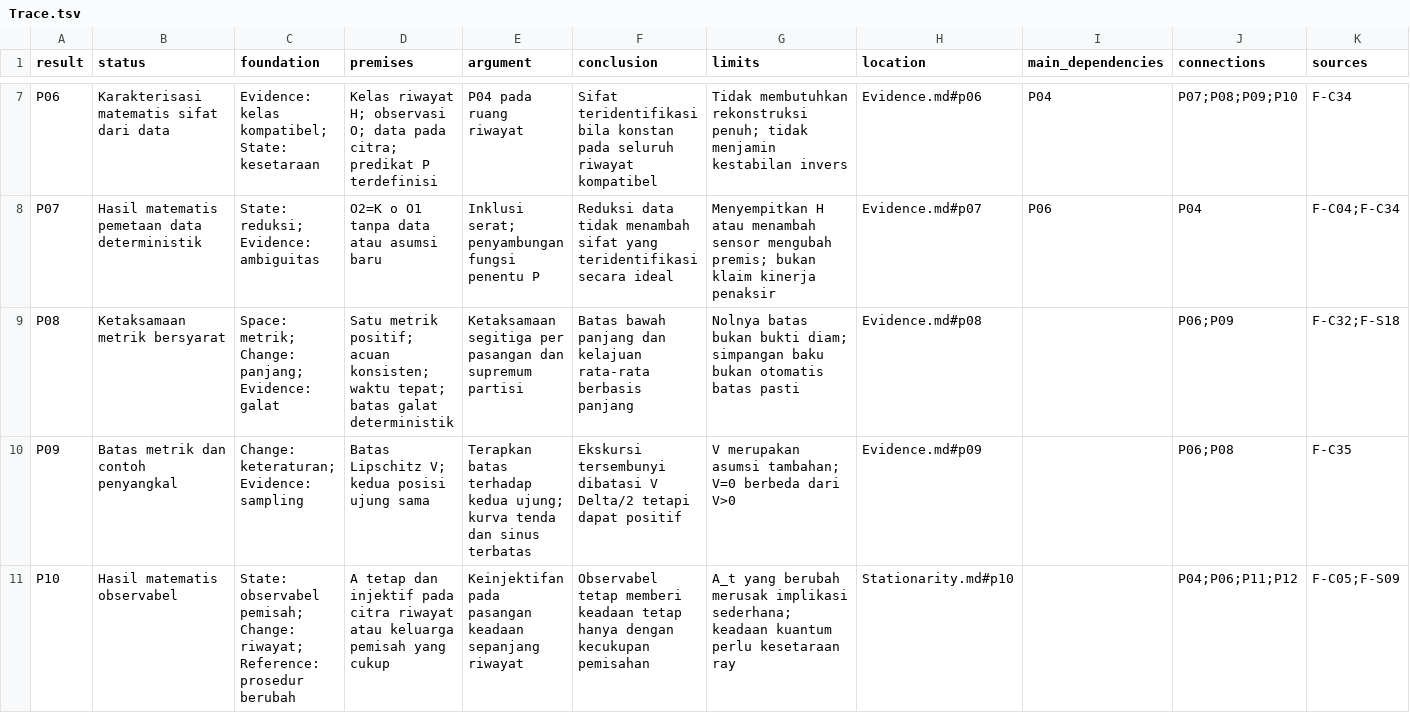
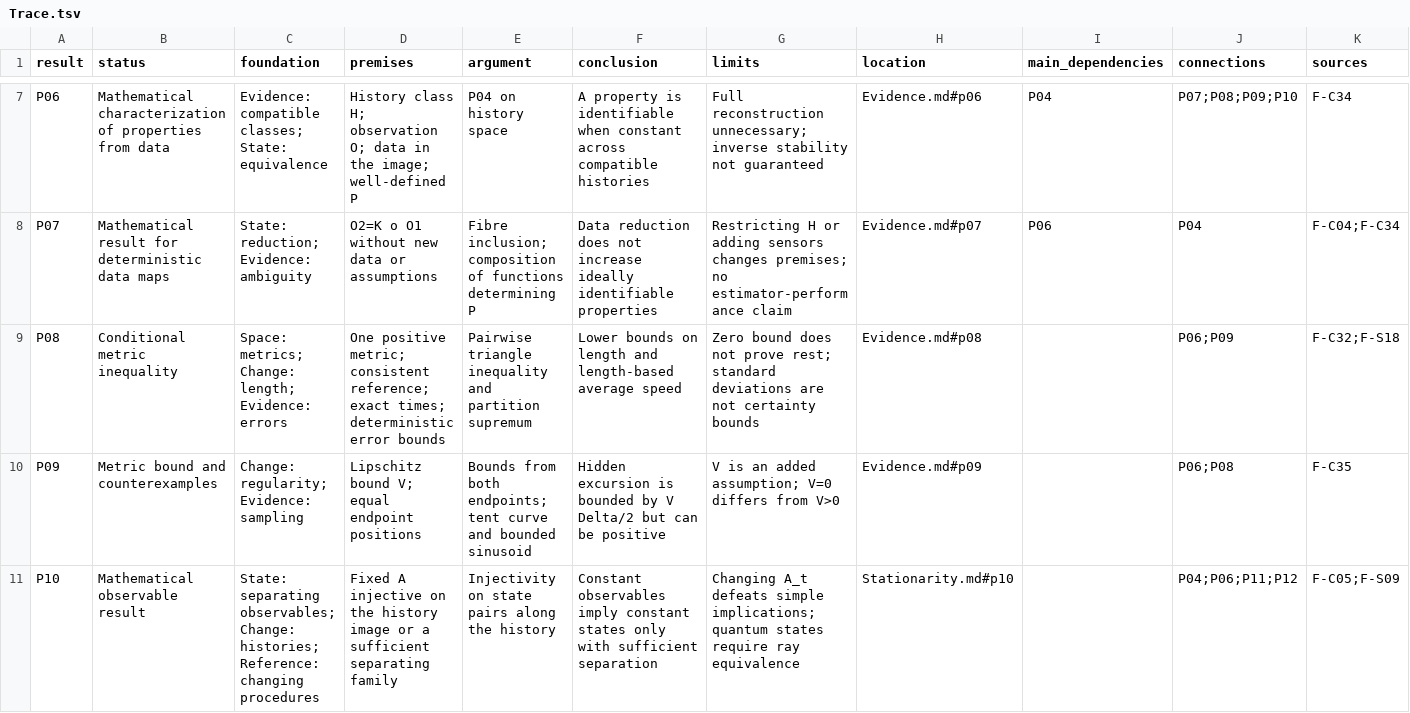
Before and after one commit to arsafiqri-aybi/kinesis, a TSV file: Synthesis/Trace.tsv, drawn as a sheet; only a part is shown, gaps mark what is left out; the diff covers the shown part only; the diff names each change by its address in the sheet, - before the commit and + after, or states it on an @@ line.

```diff
--- a/Synthesis/Trace.tsv
+++ b/Synthesis/Trace.tsv
-B7 (status): Karakterisasi matematis sifat dari data
+B7 (status): Mathematical characterization of properties from data
-C7 (foundation): Evidence: kelas kompatibel; State: kesetaraan
+C7 (foundation): Evidence: compatible classes; State: equivalence
-D7 (premises): Kelas riwayat H; observasi O; data pada citra; predikat P terdefinisi
+D7 (premises): History class H; observation O; data in the image; well-defined P
-E7 (argument): P04 pada ruang riwayat
+E7 (argument): P04 on history space
-F7 (conclusion): Sifat teridentifikasi bila konstan pada seluruh riwayat kompatibel
+F7 (conclusion): A property is identifiable when constant across compatible histories
-G7 (limits): Tidak membutuhkan rekonstruksi penuh; tidak menjamin kestabilan invers
+G7 (limits): Full reconstruction unnecessary; inverse stability not guaranteed
-B8 (status): Hasil matematis pemetaan data deterministik
+B8 (status): Mathematical result for deterministic data maps
-C8 (foundation): State: reduksi; Evidence: ambiguitas
+C8 (foundation): State: reduction; Evidence: ambiguity
-D8 (premises): O2=K o O1 tanpa data atau asumsi baru
+D8 (premises): O2=K o O1 without new data or assumptions
-E8 (argument): Inklusi serat; penyambungan fungsi penentu P
+E8 (argument): Fibre inclusion; composition of functions determining P
-F8 (conclusion): Reduksi data tidak menambah sifat yang teridentifikasi secara ideal
+F8 (conclusion): Data reduction does not increase ideally identifiable properties
-G8 (limits): Menyempitkan H atau menambah sensor mengubah premis; bukan klaim kinerja penaksir
+G8 (limits): Restricting H or adding sensors changes premises; no estimator-performance claim
-B9 (status): Ketaksamaan metrik bersyarat
+B9 (status): Conditional metric inequality
-C9 (foundation): Space: metrik; Change: panjang; Evidence: galat
+C9 (foundation): Space: metrics; Change: length; Evidence: errors
-D9 (premises): Satu metrik positif; acuan konsisten; waktu tepat; batas galat deterministik
+D9 (premises): One positive metric; consistent reference; exact times; deterministic error bounds
-E9 (argument): Ketaksamaan segitiga per pasangan dan supremum partisi
+E9 (argument): Pairwise triangle inequality and partition supremum
-F9 (conclusion): Batas bawah panjang dan kelajuan rata-rata berbasis panjang
+F9 (conclusion): Lower bounds on length and length-based average speed
-G9 (limits): Nolnya batas bukan bukti diam; simpangan baku bukan otomatis batas pasti
+G9 (limits): Zero bound does not prove rest; standard deviations are not certainty bounds
-B10 (status): Batas metrik dan contoh penyangkal
+B10 (status): Metric bound and counterexamples
-C10 (foundation): Change: keteraturan; Evidence: sampling
+C10 (foundation): Change: regularity; Evidence: sampling
-D10 (premises): Batas Lipschitz V; kedua posisi ujung sama
+D10 (premises): Lipschitz bound V; equal endpoint positions
-E10 (argument): Terapkan batas terhadap kedua ujung; kurva tenda dan sinus terbatas
+E10 (argument): Bounds from both endpoints; tent curve and bounded sinusoid
-F10 (conclusion): Ekskursi tersembunyi dibatasi V Delta/2 tetapi dapat positif
+F10 (conclusion): Hidden excursion is bounded by V Delta/2 but can be positive
-G10 (limits): V merupakan asumsi tambahan; V=0 berbeda dari V>0
+G10 (limits): V is an added assumption; V=0 differs from V>0
-B11 (status): Hasil matematis observabel
+B11 (status): Mathematical observable result
-C11 (foundation): State: observabel pemisah; Change: riwayat; Reference: prosedur berubah
+C11 (foundation): State: separating observables; Change: histories; Reference: changing procedures
-D11 (premises): A tetap dan injektif pada citra riwayat atau keluarga pemisah yang cukup
+D11 (premises): Fixed A injective on the history image or a sufficient separating family
-E11 (argument): Keinjektifan pada pasangan keadaan sepanjang riwayat
+E11 (argument): Injectivity on state pairs along the history
-F11 (conclusion): Observabel tetap memberi keadaan tetap hanya dengan kecukupan pemisahan
+F11 (conclusion): Constant observables imply constant states only with sufficient separation
-G11 (limits): A_t yang berubah merusak implikasi sederhana; keadaan kuantum perlu kesetaraan ray
+G11 (limits): Changing A_t defeats simple implications; quantum states require ray equivalence
```
Also changed, not shown: 49 edited cells elsewhere in this file, Checksums.tsv, Foundation/Checksums.tsv, 27 other files.
